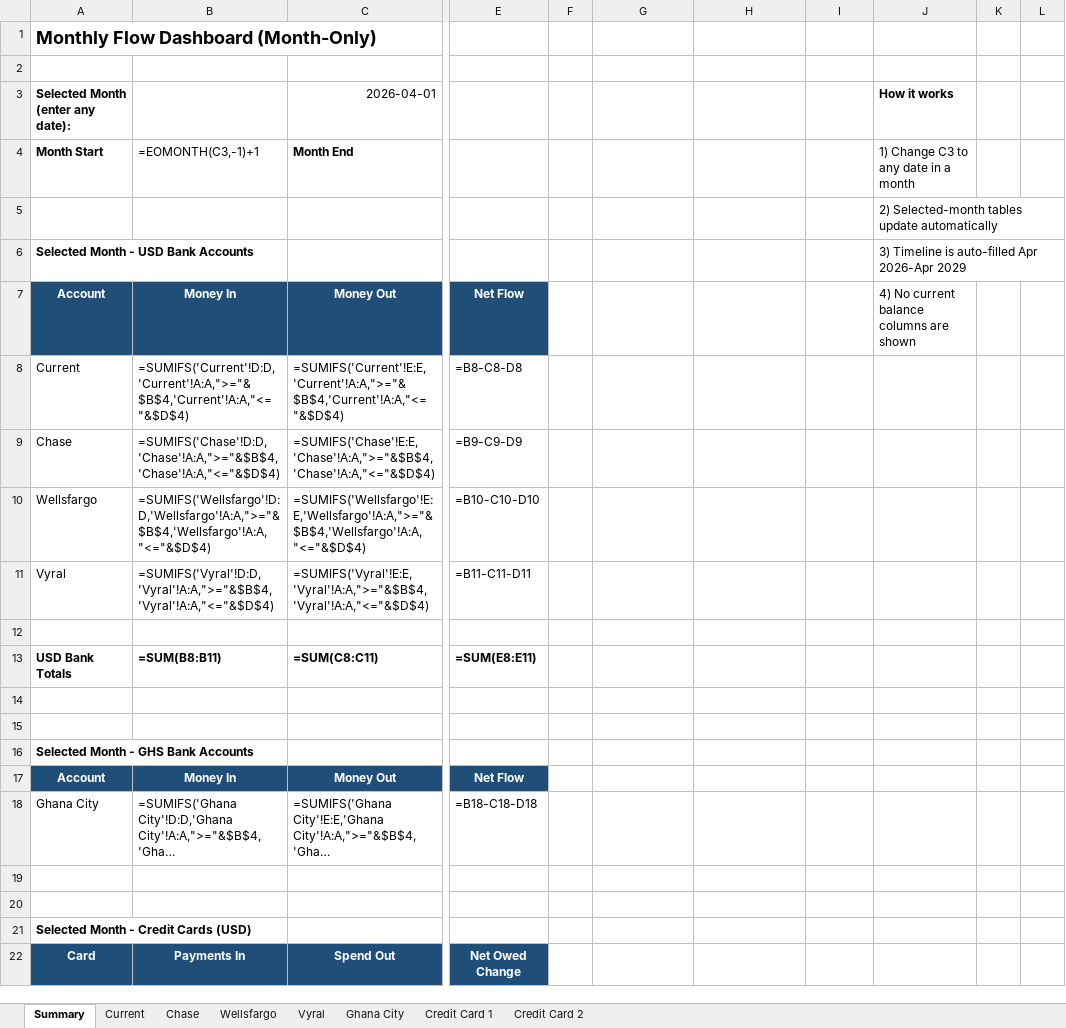
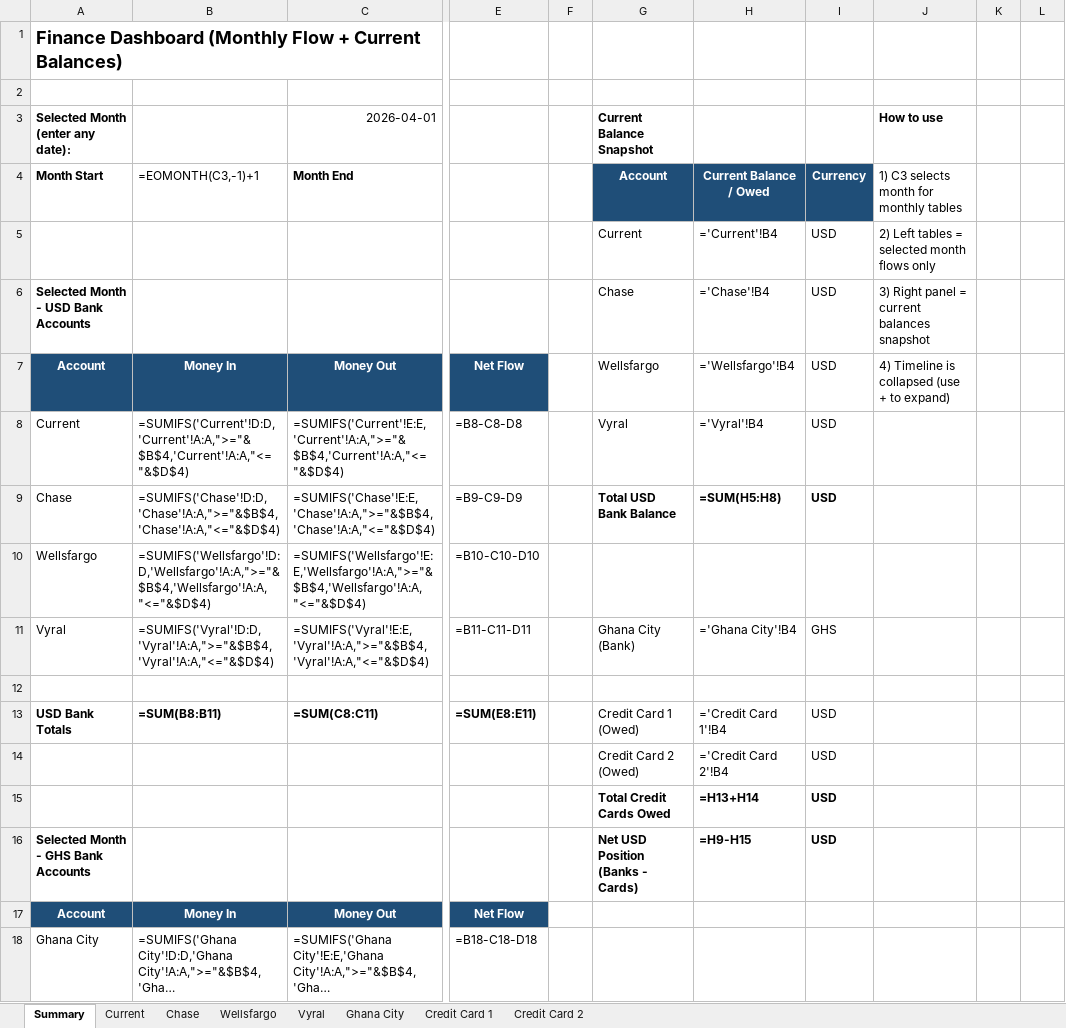
Before and after one commit to samkafs/skk, an Excel workbook: personal_finance_tracker.xlsx, sheet Summary, drawn as a sheet; only a part is shown, gaps mark what is left out; the shorter side is filled out with more unchanged rows; long unchanged cells end in …; values as stored, in another font and other column widths than the file's, no borders; formulas without a stored value are shown as written; removed rows and columns are numbered as before the commit, all else as after; rows hold the shown columns only; the diff names each change by its address in the sheet, - before the commit and + after, or states it on an @@ line.

```diff
--- a/personal_finance_tracker.xlsx (sheet Summary)
+++ b/personal_finance_tracker.xlsx (sheet Summary)
-A1 (Selected Month (enter any date):): Monthly Flow Dashboard (Month-Only)
+A1 (Selected Month (enter any date):): Finance Dashboard (Monthly Flow + Current Balances)
-G3: (empty)
+G3: Current Balance Snapshot
-J3: How it works
+J3: How to use
-G4 (Current Balance Snapshot): (empty)
+G4 (Current Balance Snapshot): Account
-G4:I4 fill: none
+G4:I4 fill: #1F4E78
-H4: (empty)
+H4: Current Balance / Owed
-I4: (empty)
+I4: Currency
-J4 (How to use): 1) Change C3 to any date in a month
+J4 (How to use): 1) C3 selects month for monthly tables
-row 5:  |  |  |  |  |  |  |  | 2) Selected-month tables update automatically
-row 6: Selected Month - USD Bank Accounts |  |  |  |  |  |  |  | 3) Timeline is auto-filled Apr 2026-Apr 2029
+row 5:  |  |  |  |  | Current | ='Current'!B4 | USD | 2) Left tables = selected month flows only
+row 6: Selected Month - USD Bank Accounts |  |  |  |  | Chase | ='Chase'!B4 | USD | 3) Right panel = current balances snapshot
-G7 (Current Balance Snapshot): (empty)
+G7 (Current Balance Snapshot): Wellsfargo
-H7: (empty)
+H7: ='Wellsfargo'!B4
-I7:I9: (empty)
+I7:I9: USD
-J7 (How to use): 4) No current balance columns are shown
+J7 (How to use): 4) Timeline is collapsed (use + to expand)
-G8 (Current Balance Snapshot): (empty)
+G8 (Current Balance Snapshot): Vyral
-H8: (empty)
+H8: ='Vyral'!B4
-G9 (Current Balance Snapshot): (empty)
+G9 (Current Balance Snapshot): Total USD Bank Balance
-H9: (empty)
+H9: =SUM(H5:H8)
-G11 (Current Balance Snapshot): (empty)
+G11 (Current Balance Snapshot): Ghana City (Bank)
-H11: (empty)
+H11: ='Ghana City'!B4
-I11: (empty)
+I11: GHS
-G13 (Current Balance Snapshot): (empty)
+G13 (Current Balance Snapshot): Credit Card 1 (Owed)
-H13: (empty)
+H13: ='Credit Card 1'!B4
-I13: (empty)
+I13: USD
-row 14: (empty)
+row 14:  |  |  |  |  | Credit Card 2 (Owed) | ='Credit Card 2'!B4 | USD
-row 15: (empty)
+row 15:  |  |  |  |  | Total Credit Cards Owed | =H13+H14 | USD
-row 16: Selected Month - GHS Bank Accounts
+row 16: Selected Month - GHS Bank Accounts |  |  |  |  | Net USD Position (Banks - Cards) | =H9-H15 | USD
```
